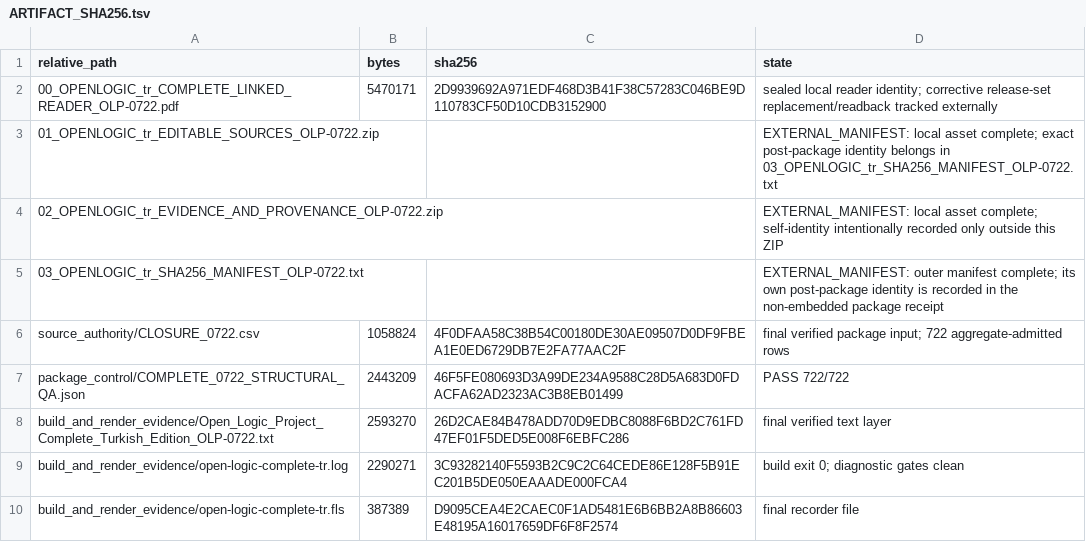
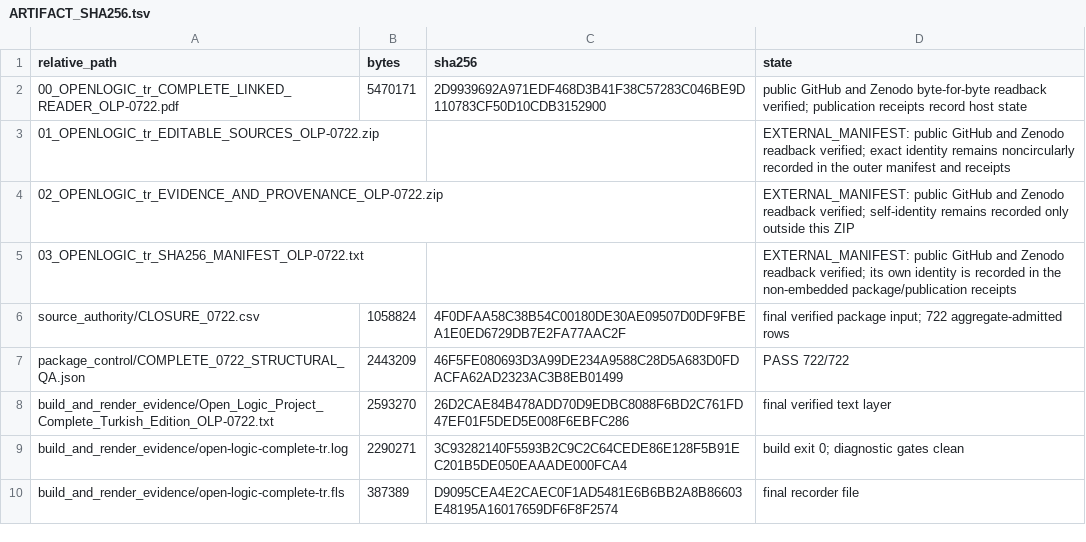
Before and after one commit to KokunoYumeto/OpenLogic-tr, a TSV file: evidence/ARTIFACT_SHA256.tsv, drawn as a sheet.

```diff
--- a/evidence/ARTIFACT_SHA256.tsv
+++ b/evidence/ARTIFACT_SHA256.tsv
@@ -1,6 +1,6 @@
 relative_path	bytes	sha256	state
-00_OPENLOGIC_tr_COMPLETE_LINKED_READER_OLP-0722.pdf	5470171	2D9939692A971EDF468D3B41F38C57283C046BE9D110783CF50D10CDB3152900	sealed local reader identity; corrective release-set replacement/readback tracked externally
-01_OPENLOGIC_tr_EDITABLE_SOURCES_OLP-0722.zip			EXTERNAL_MANIFEST: local asset complete; exact post-package identity belongs in 03_OPENLOGIC_tr_SHA256_MANIFEST_OLP-0722.txt
-02_OPENLOGIC_tr_EVIDENCE_AND_PROVENANCE_OLP-0722.zip			EXTERNAL_MANIFEST: local asset complete; self-identity intentionally recorded only outside this ZIP
-03_OPENLOGIC_tr_SHA256_MANIFEST_OLP-0722.txt			EXTERNAL_MANIFEST: outer manifest complete; its own post-package identity is recorded in the non-embedded package receipt
+00_OPENLOGIC_tr_COMPLETE_LINKED_READER_OLP-0722.pdf	5470171	2D9939692A971EDF468D3B41F38C57283C046BE9D110783CF50D10CDB3152900	public GitHub and Zenodo byte-for-byte readback verified; publication receipts record host state
+01_OPENLOGIC_tr_EDITABLE_SOURCES_OLP-0722.zip			EXTERNAL_MANIFEST: public GitHub and Zenodo readback verified; exact identity remains noncircularly recorded in the outer manifest and receipts
+02_OPENLOGIC_tr_EVIDENCE_AND_PROVENANCE_OLP-0722.zip			EXTERNAL_MANIFEST: public GitHub and Zenodo readback verified; self-identity remains recorded only outside this ZIP
+03_OPENLOGIC_tr_SHA256_MANIFEST_OLP-0722.txt			EXTERNAL_MANIFEST: public GitHub and Zenodo readback verified; its own identity is recorded in the non-embedded package/publication receipts
 source_authority/CLOSURE_0722.csv	1058824	4F0DFAA58C38B54C00180DE30AE09507D0DF9FBEA1E0ED6729DB7E2FA77AAC2F	final verified package input; 722 aggregate-admitted rows
```
Also changed, not shown: evidence/UNRESOLVED_ITEMS.tsv, 12 other files.
